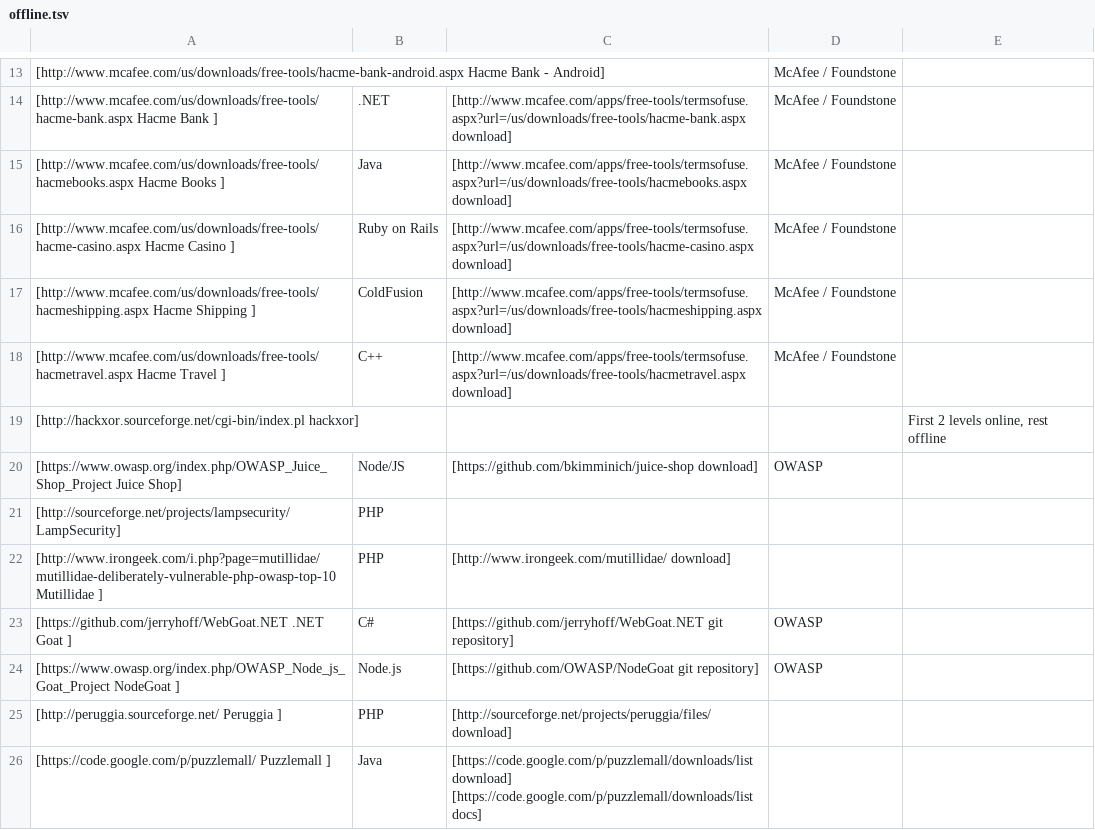
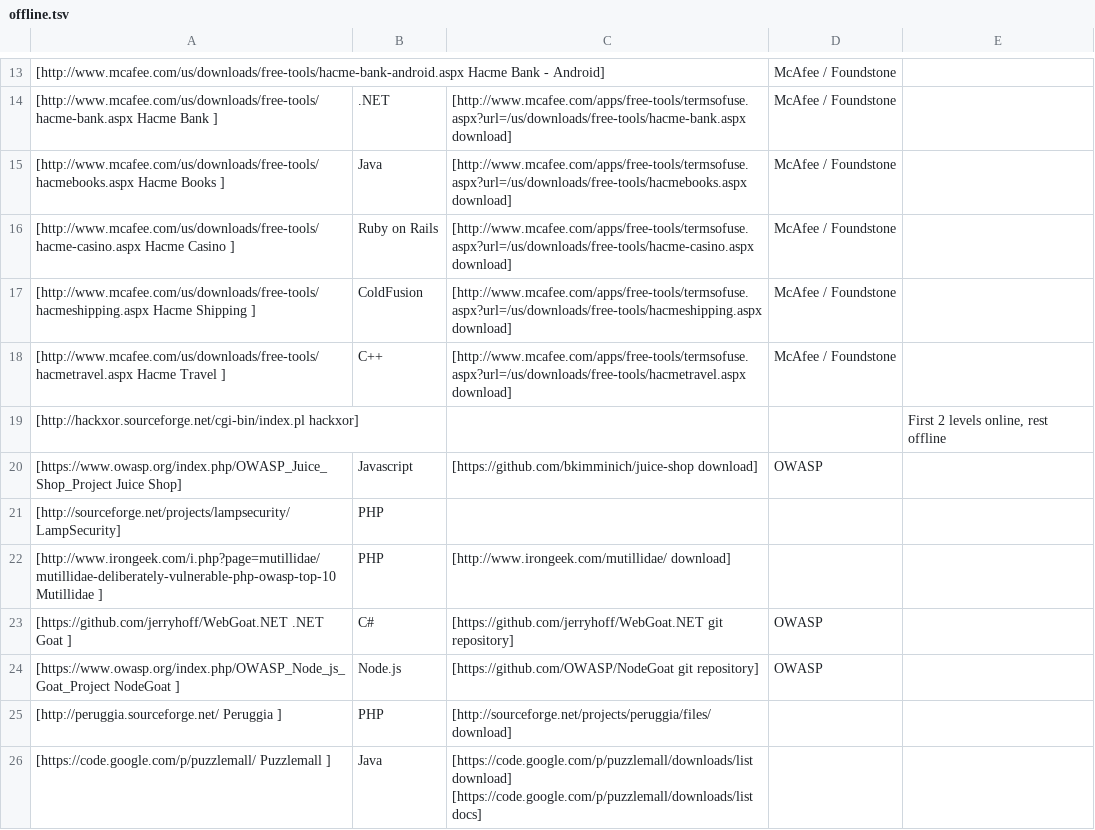
Before and after one commit to OWASP/OWASP-VWAD, a TSV file: src/offline.tsv, drawn as a sheet; only a part is shown, gaps mark what is left out.

Commit message:
Generalize Juice Shop language

```diff
--- a/src/offline.tsv
+++ b/src/offline.tsv
@@ -19,3 +19,3 @@
 [http://hackxor.sourceforge.net/cgi-bin/index.pl hackxor]				First 2 levels online, rest offline	
-[https://www.owasp.org/index.php/OWASP_Juice_Shop_Project Juice Shop]	Node/JS	[https://github.com/bkimminich/juice-shop download]	OWASP		
+[https://www.owasp.org/index.php/OWASP_Juice_Shop_Project Juice Shop]	Javascript	[https://github.com/bkimminich/juice-shop download]	OWASP		
 [http://sourceforge.net/projects/lampsecurity/ LampSecurity]	PHP				
```
